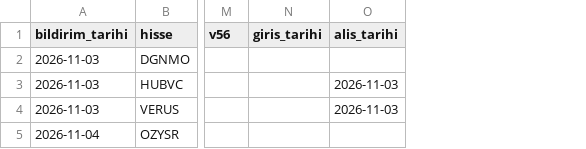
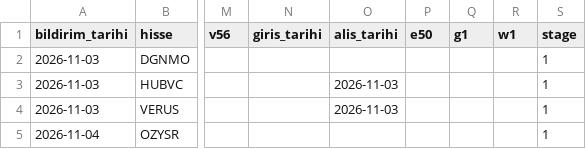
Before and after one commit to habibokay44-cyber/Daralma-bot, a CSV file: state/etiket_kayit.csv, drawn as a sheet; only a part is shown, gaps mark what is left out; the diff names each change by its address in the sheet, - before the commit and + after, or states it on an @@ line.

Commit message:
isaretler islendi

```diff
--- a/state/etiket_kayit.csv
+++ b/state/etiket_kayit.csv
+column P (e50), empty
+column Q (g1), empty
+column R (w1), empty
+column S (stage), rows 2-5: all 1
```
Also changed, not shown: 1 other file.
